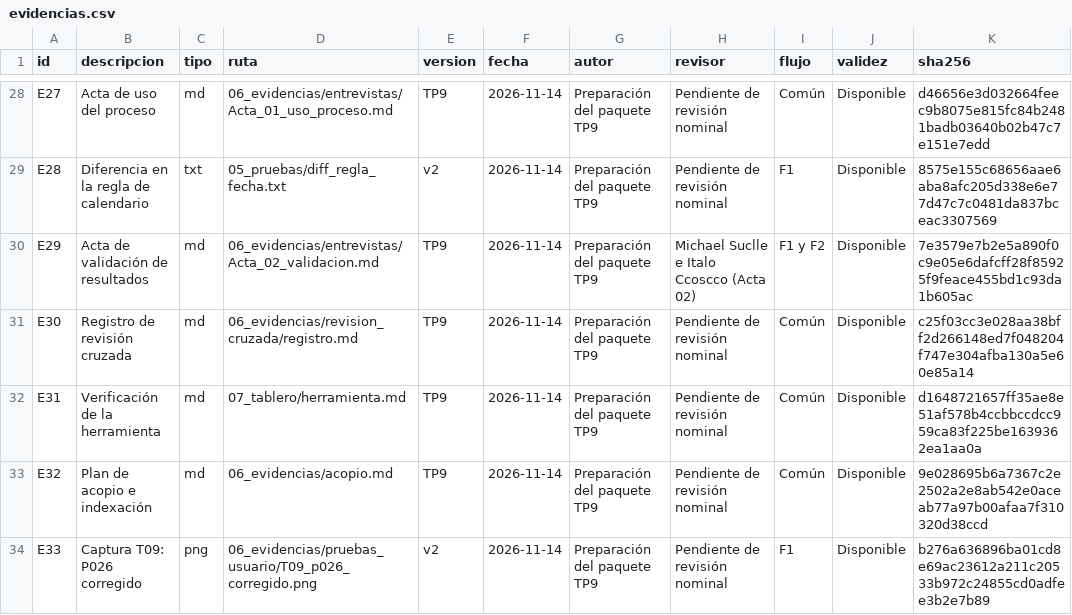
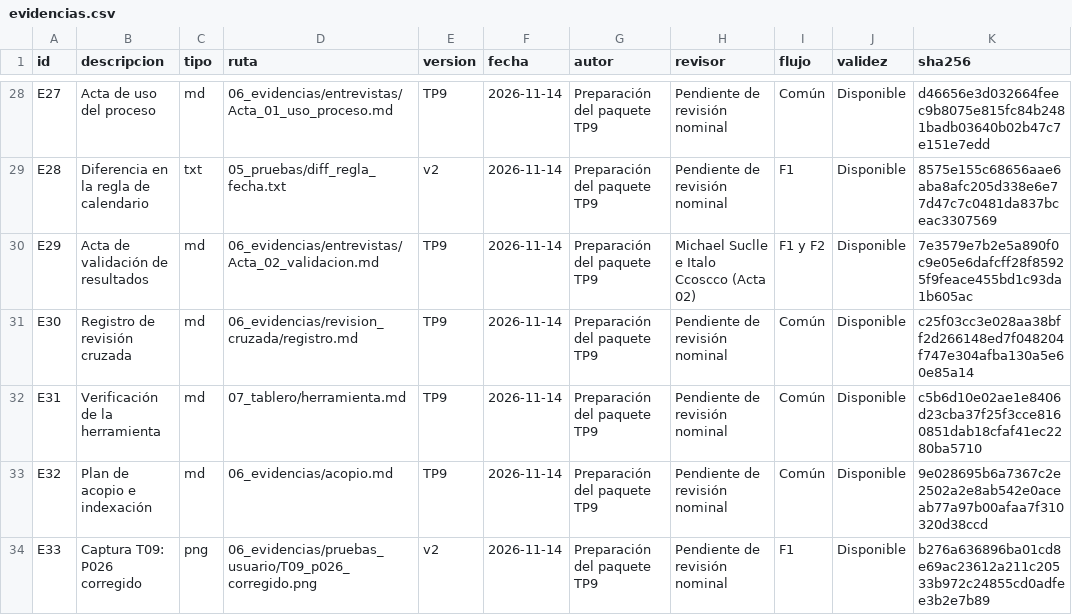
Before and after one commit to cmezav/panviz-scampi-tp9, a CSV file: 07_tablero/exportaciones/evidencias.csv, drawn as a sheet; only a part is shown, gaps mark what is left out.

Commit message:
docs: documentar la prueba de exportacion del formulario

```diff
--- a/07_tablero/exportaciones/evidencias.csv
+++ b/07_tablero/exportaciones/evidencias.csv
@@ -31,3 +31,3 @@ E29,Acta de validación de resultados,md,06_evidencias/entrevistas/Acta_02_valid
 E30,Registro de revisión cruzada,md,06_evidencias/revision_cruzada/registro.md,TP9,2026-11-14,Preparación del paquete TP9,Pendiente de revisión nominal,Común,Disponible,c25f03cc3e028aa38bff2d266148ed7f048204f747e304afba130a5e60e85a14
-E31,Verificación de la herramienta,md,07_tablero/herramienta.md,TP9,2026-11-14,Preparación del paquete TP9,Pendiente de revisión nominal,Común,Disponible,d1648721657ff35ae8e51af578b4ccbbccdcc959ca83f225be1639362ea1aa0a
+E31,Verificación de la herramienta,md,07_tablero/herramienta.md,TP9,2026-11-14,Preparación del paquete TP9,Pendiente de revisión nominal,Común,Disponible,c5b6d10e02ae1e8406d23cba37f25f3cce8160851dab18cfaf41ec2280ba5710
 E32,Plan de acopio e indexación,md,06_evidencias/acopio.md,TP9,2026-11-14,Preparación del paquete TP9,Pendiente de revisión nominal,Común,Disponible,9e028695b6a7367c2e2502a2e8ab542e0aceab77a97b00afaa7f310320d38ccd
```
Also changed, not shown: 6 other files.
